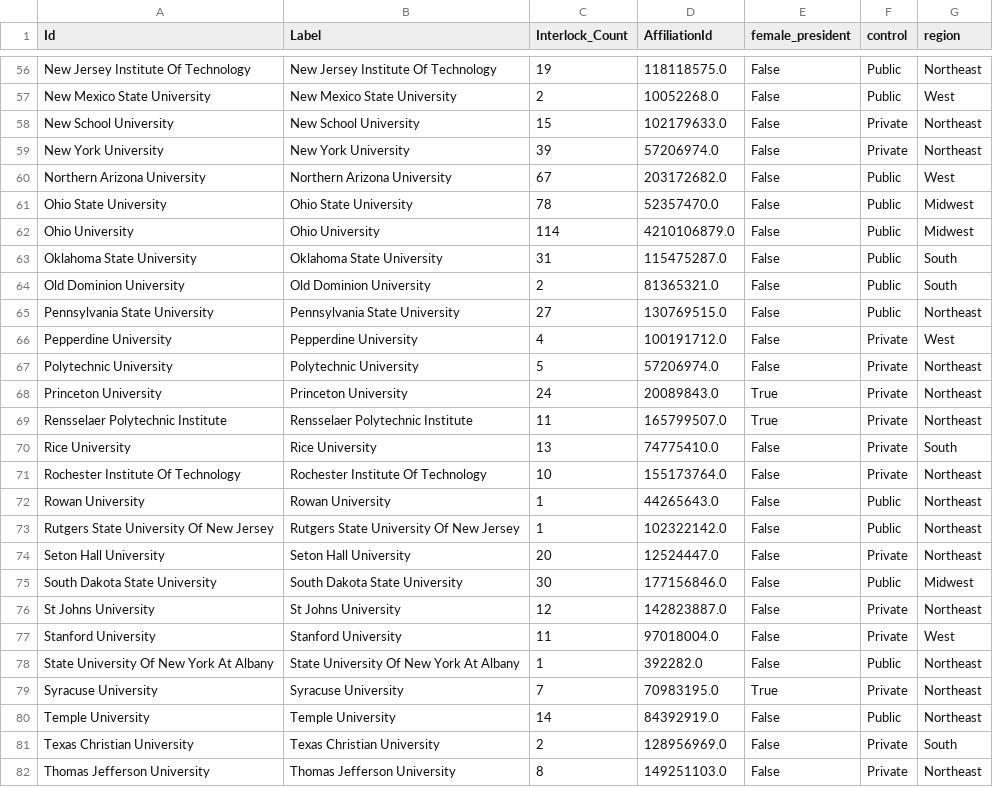
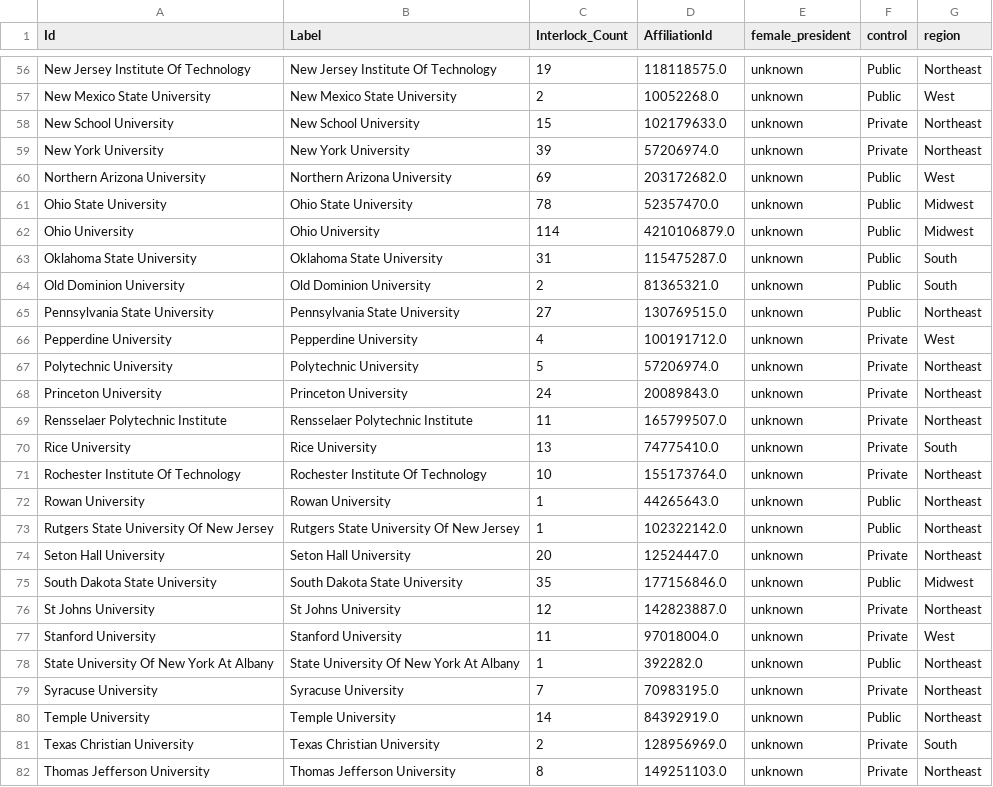
Before and after one commit to tymisiorek/board_analysis, a CSV file: board_dataframes/aggregated_nodes.csv, drawn as a sheet; only a part is shown, gaps mark what is left out; the diff covers the shown part only; the diff names each change by its address in the sheet, - before the commit and + after, or states it on an @@ line.

```diff
--- a/board_dataframes/aggregated_nodes.csv
+++ b/board_dataframes/aggregated_nodes.csv
-E56:E67 (female_president): False
+E56:E67 (female_president): unknown
-C60 (Interlock_Count): 67
+C60 (Interlock_Count): 69
-E68:E69 (female_president): True
+E68:E69 (female_president): unknown
-E70:E78 (female_president): False
+E70:E78 (female_president): unknown
-C75 (Interlock_Count): 30
+C75 (Interlock_Count): 35
-E79 (female_president): True
+E79 (female_president): unknown
-E80:E82 (female_president): False
+E80:E82 (female_president): unknown
```
Also changed, not shown: 127 edited cells elsewhere in this file, board_dataframes/2000_double_board.csv, board_dataframes/2005_double_board.csv, 49 other files.
